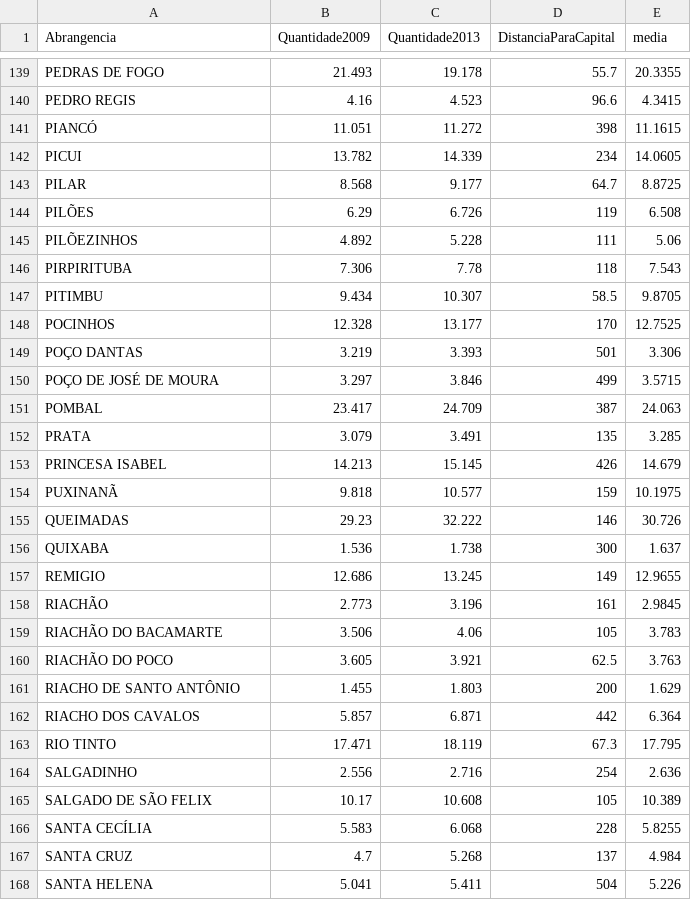
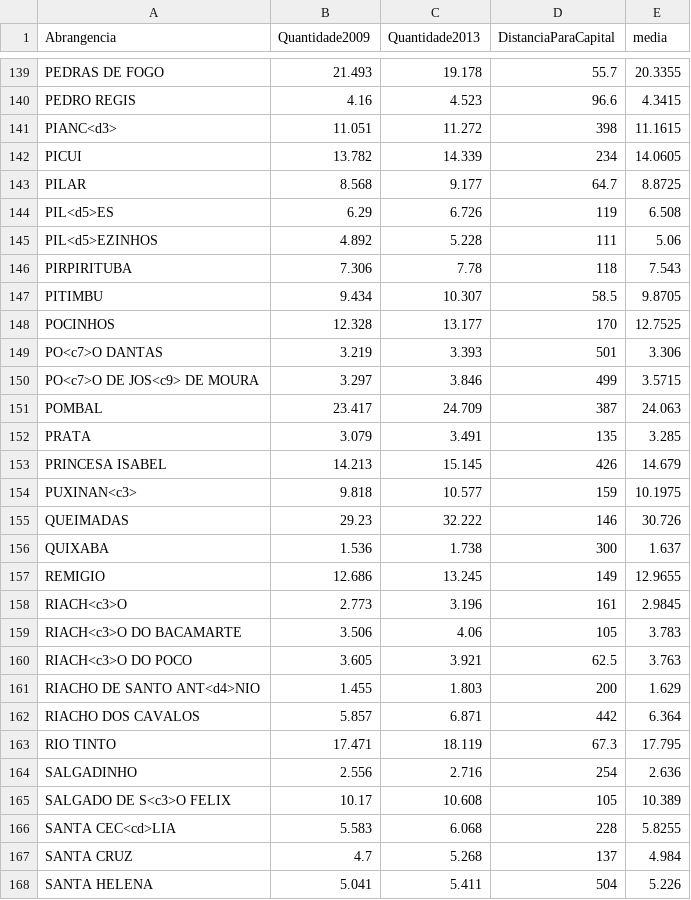
Before and after one commit to tatianass/Corruptometro, a CSV file: data/quantidadeEleitores.csv, drawn as a sheet; only a part is shown, gaps mark what is left out; the diff covers the shown part only.

```diff
--- a/data/quantidadeEleitores.csv
+++ b/data/quantidadeEleitores.csv
@@ -140,7 +140,7 @@ PEDRAS DE FOGO,21.493,19.178,55.7,20.3355
 PEDRO REGIS,4.16,4.523,96.6,4.3415
-PIANCÓ,11.051,11.272,398,11.1615
+PIANC<d3>,11.051,11.272,398,11.1615
 PICUI,13.782,14.339,234,14.0605
 PILAR,8.568,9.177,64.7,8.8725
-PILÕES,6.29,6.726,119,6.508
-PILÕEZINHOS,4.892,5.228,111,5.06
+PIL<d5>ES,6.29,6.726,119,6.508
+PIL<d5>EZINHOS,4.892,5.228,111,5.06
 PIRPIRITUBA,7.306,7.78,118,7.543
@@ -148,4 +148,4 @@ PITIMBU,9.434,10.307,58.5,9.8705
 POCINHOS,12.328,13.177,170,12.7525
-POÇO DANTAS,3.219,3.393,501,3.306
-POÇO DE JOSÉ DE MOURA,3.297,3.846,499,3.5715
+PO<c7>O DANTAS,3.219,3.393,501,3.306
+PO<c7>O DE JOS<c9> DE MOURA,3.297,3.846,499,3.5715
 POMBAL,23.417,24.709,387,24.063
@@ -153,3 +153,3 @@ PRATA,3.079,3.491,135,3.285
 PRINCESA ISABEL,14.213,15.145,426,14.679
-PUXINANÃ,9.818,10.577,159,10.1975
+PUXINAN<c3>,9.818,10.577,159,10.1975
 QUEIMADAS,29.23,32.222,146,30.726
@@ -157,6 +157,6 @@ QUIXABA,1.536,1.738,300,1.637
 REMIGIO,12.686,13.245,149,12.9655
-RIACHÃO,2.773,3.196,161,2.9845
-RIACHÃO DO BACAMARTE,3.506,4.06,105,3.783
-RIACHÃO DO POCO,3.605,3.921,62.5,3.763
-RIACHO DE SANTO ANTÔNIO,1.455,1.803,200,1.629
+RIACH<c3>O,2.773,3.196,161,2.9845
+RIACH<c3>O DO BACAMARTE,3.506,4.06,105,3.783
+RIACH<c3>O DO POCO,3.605,3.921,62.5,3.763
+RIACHO DE SANTO ANT<d4>NIO,1.455,1.803,200,1.629
 RIACHO DOS CAVALOS,5.857,6.871,442,6.364
@@ -164,4 +164,4 @@ RIO TINTO,17.471,18.119,67.3,17.795
 SALGADINHO,2.556,2.716,254,2.636
-SALGADO DE SÃO FELIX,10.17,10.608,105,10.389
-SANTA CECÍLIA,5.583,6.068,228,5.8255
+SALGADO DE S<c3>O FELIX,10.17,10.608,105,10.389
+SANTA CEC<cd>LIA,5.583,6.068,228,5.8255
 SANTA CRUZ,4.7,5.268,137,4.984
```
Also changed, not shown: 65 edited cells elsewhere in this file, data/tre_sagres_unificado.csv, data/tre_sagres_unificadoBase.csv, 5 other files.
